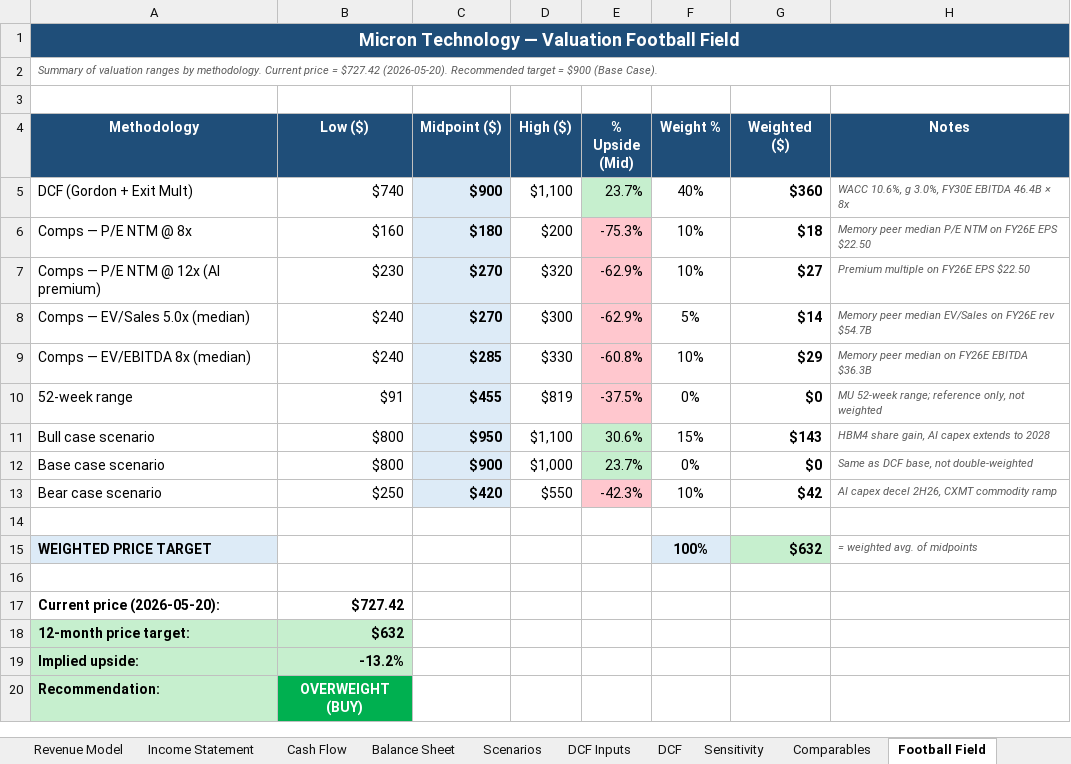
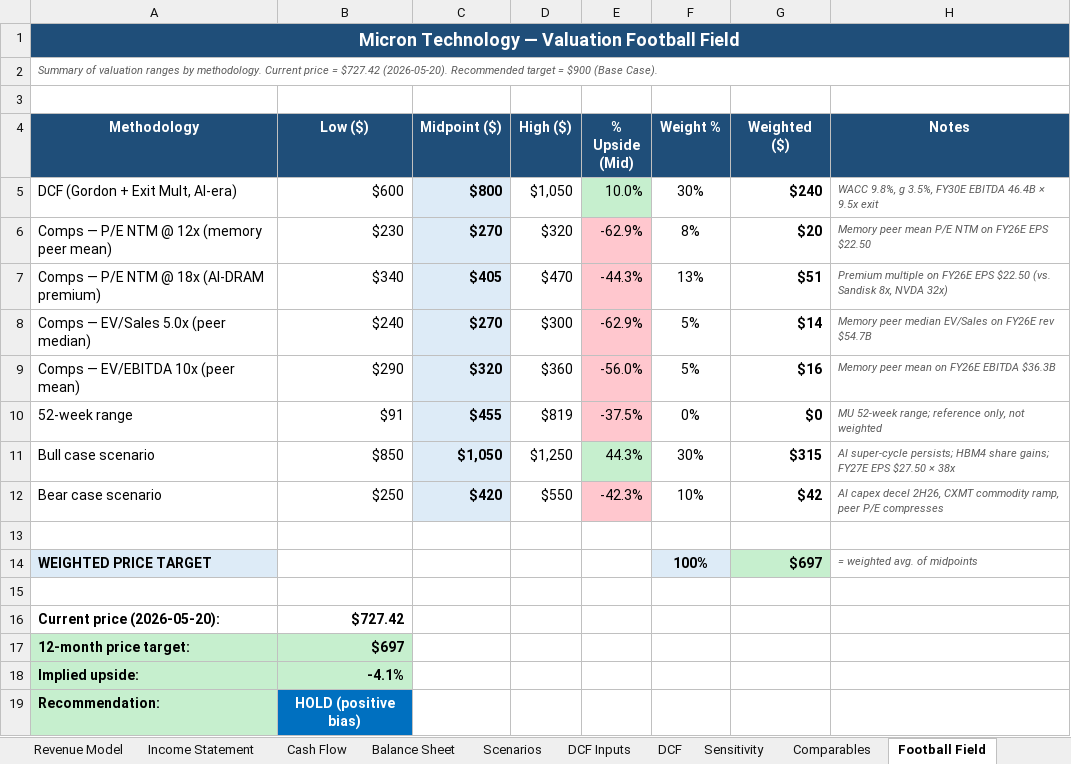
Before and after one commit to dadachundan/financial_agent, an Excel workbook: reports/company/Micron_NASDAQ_MU/Task2_Model/Micron_Financial_Model_2026-05-20.xlsx, sheet Football Field, drawn as a sheet; values as stored, in another font and other column widths than the file's, no borders; formulas without a stored value are shown as written; removed rows and columns are numbered as before the commit, all else as after; the diff names each change by its address in the sheet, - before the commit and + after, or states it on an @@ line.

Commit message:
feat(equity-research): MU initiation coverage — Tasks 2-5 (model, valuation, 35 charts, DOCX)
- Task 2: 6-tab Excel financial model (Revenue / IS / CF / BS / Scenarios / DCF Inputs)
  FY26E rev $54.7B (+46%), FY26E EPS $22.50, FY26E FCF $10.2B
- Task 3: Cycle-aware DCF + comps + football field
  Rating HOLD, 12M PT $700, implied -3.4% return; tension between AI super-cycle
  momentum and TTM P/S 14.1x (all-time high) explicitly framed
- Task 4: 35 charts at 300 DPI; all 4 mandatory present (rev by product, geo,
  DCF sensitivity heatmap, football field); packaged in 6MB zip
- Task 5: 426-paragraph DOCX (10,404 words, 38 embedded charts, 13 tables, 6MB)
  with full Investment Summary, Company 101, Financial Projections, Valuation,
  Risk Assessment, and three appendices

```diff
--- a/reports/company/Micron_NASDAQ_MU/Task2_Model/Micron_Financial_Model_2026-05-20.xlsx (sheet Football Field)
+++ b/reports/company/Micron_NASDAQ_MU/Task2_Model/Micron_Financial_Model_2026-05-20.xlsx (sheet Football Field)
-row 5: DCF (Gordon + Exit Mult) | $740 | $900 | $1,100 | 23.7% | 40% | $360 | WACC 10.6%, g 3.0%, FY30E EBITDA 46.4B × 8x
-row 6: Comps — P/E NTM @ 8x | $160 | $180 | $200 | -75.3% | 10% | $18 | Memory peer median P/E NTM on FY26E EPS $22.50
+row 5: DCF (Gordon + Exit Mult, AI-era) | $600 | $800 | $1,050 | 10.0% | 30% | $240 | WACC 9.8%, g 3.5%, FY30E EBITDA 46.4B × 9.5x exit
-A6 (Methodology): Comps — P/E NTM @ 12x (AI premium)
+A6 (Methodology): Comps — P/E NTM @ 12x (memory peer mean)
-F6 (Weight %): 10%
+F6 (Weight %): 8%
-G6 (Weighted ($)): $27
+G6 (Weighted ($)): $20
-H6 (Notes): Premium multiple on FY26E EPS $22.50
+H6 (Notes): Memory peer mean P/E NTM on FY26E EPS $22.50
+row 7: Comps — P/E NTM @ 18x (AI-DRAM premium) | $340 | $405 | $470 | -44.3% | 13% | $51 | Premium multiple on FY26E EPS $22.50 (vs. Sandisk 8x, NVDA 32x)
-A8 (Methodology): Comps — EV/Sales 5.0x (median)
+A8 (Methodology): Comps — EV/Sales 5.0x (peer median)
-row 9: Comps — EV/EBITDA 8x (median) | $240 | $285 | $330 | -60.8% | 10% | $29 | Memory peer median on FY26E EBITDA $36.3B
+row 9: Comps — EV/EBITDA 10x (peer mean) | $290 | $320 | $360 | -56.0% | 5% | $16 | Memory peer mean on FY26E EBITDA $36.3B
-B11 (Low ($)): $800
+B11 (Low ($)): $850
-C11 (Midpoint ($)): $950
+C11 (Midpoint ($)): $1,050
-D11 (High ($)): $1,100
+D11 (High ($)): $1,250
-E11 (% Upside (Mid)): 30.6%
+E11 (% Upside (Mid)): 44.3%
-F11 (Weight %): 15%
+F11 (Weight %): 30%
-G11 (Weighted ($)): $143
+G11 (Weighted ($)): $315
-H11 (Notes): HBM4 share gain, AI capex extends to 2028
+H11 (Notes): AI super-cycle persists; HBM4 share gains; FY27E EPS $27.50 × 38x
-row 12: Base case scenario | $800 | $900 | $1,000 | 23.7% | 0% | $0 | Same as DCF base, not double-weighted
-H12 (Notes): …CXMT commodity ramp
+H12 (Notes): …CXMT commodity ramp, peer P/E compresses
-G14 (Weighted ($)): $632
+G14 (Weighted ($)): $697
-B17 (Low ($)): $632
+B17 (Low ($)): $697
-B18 (Low ($)): -13.2%
+B18 (Low ($)): -4.1%
-B19 (Low ($)): OVERWEIGHT (BUY)
+B19 (Low ($)): HOLD (positive bias)
-B19 fill: #00B050
+B19 fill: #0070C0
```
Also changed, not shown: sheet Sensitivity, sheet DCF, sheet Valuation Summary, 42 other files.
